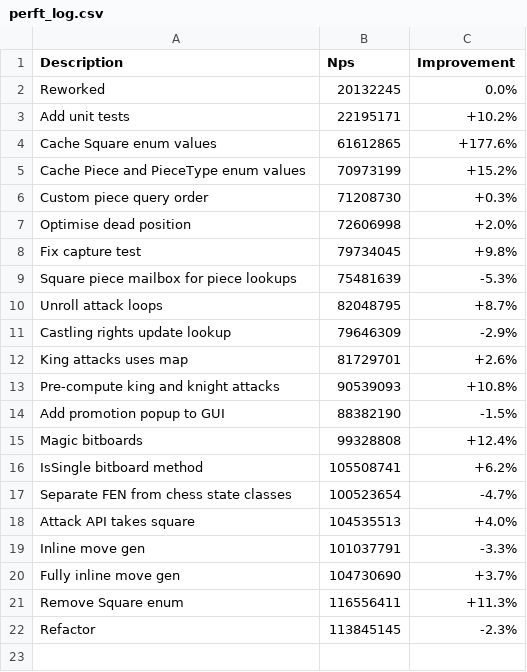
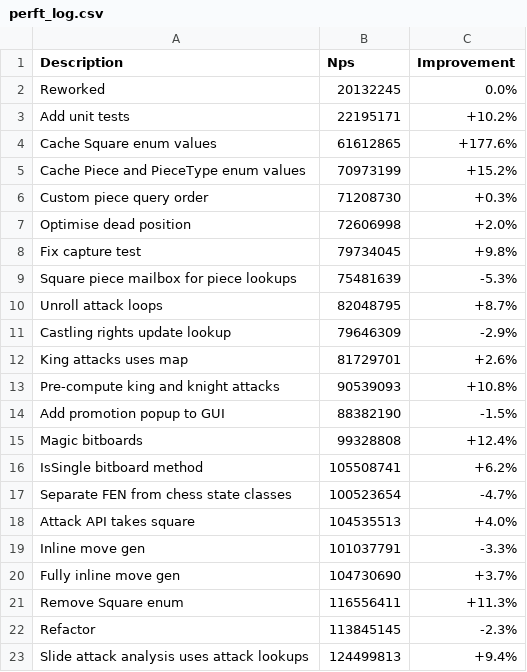
Before and after one commit to piggottdev/stockpig, a CSV file: .github/perft_log.csv, drawn as a sheet.

```diff
--- a/.github/perft_log.csv
+++ b/.github/perft_log.csv
@@ -22 +22,2 @@ Remove Square enum,116556411,+11.3%
 Refactor,113845145,-2.3%
+Slide attack analysis uses attack lookups,124499813,+9.4%
```
Also changed, not shown: 1 other file.
